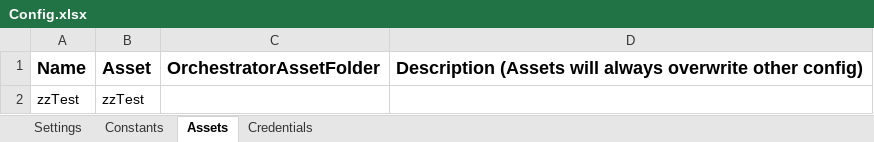
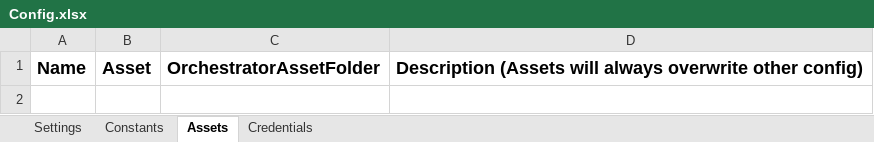
Before and after one commit to nikkoxgonzales/UiPath-NFramework, an Excel workbook: code/Data/Config.xlsx, sheet Assets, drawn as a sheet; values as stored, in another font and other column widths than the file's, no borders; the diff names each change by its address in the sheet, - before the commit and + after, or states it on an @@ line.

```diff
--- a/code/Data/Config.xlsx (sheet Assets)
+++ b/code/Data/Config.xlsx (sheet Assets)
-row 2: zzTest | zzTest
```
Also changed, not shown: sheet Constants, sheet Credentials, 9 other files.
